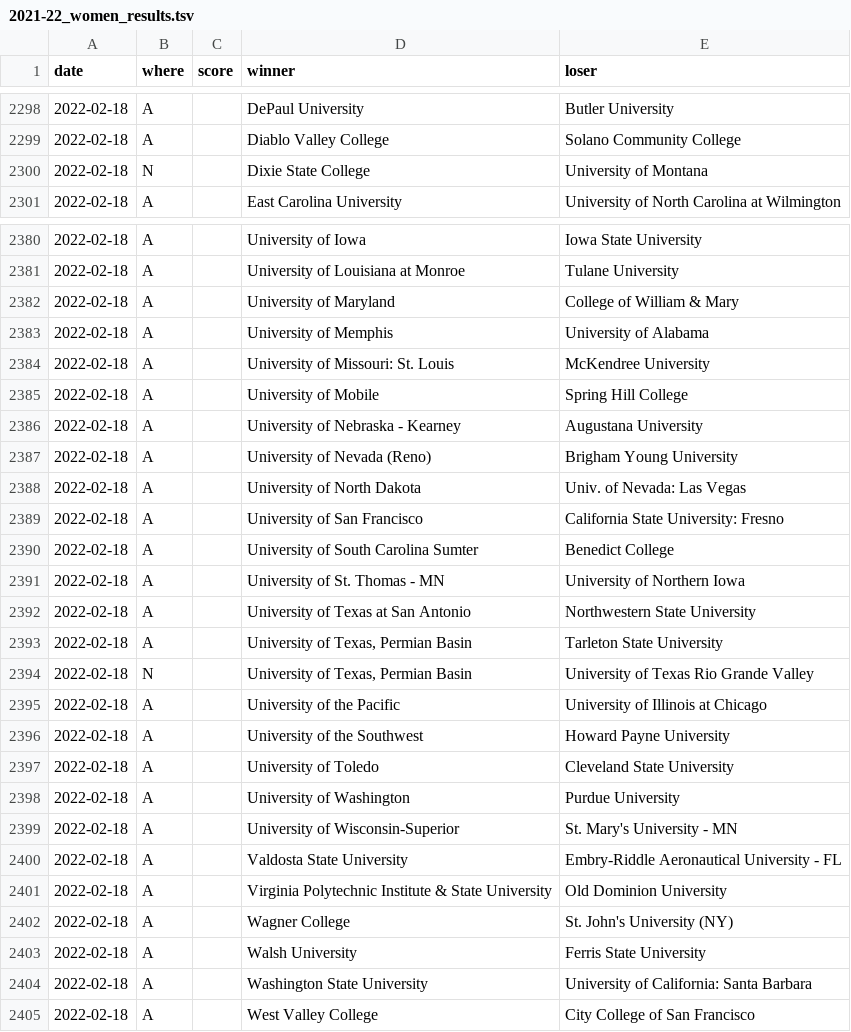
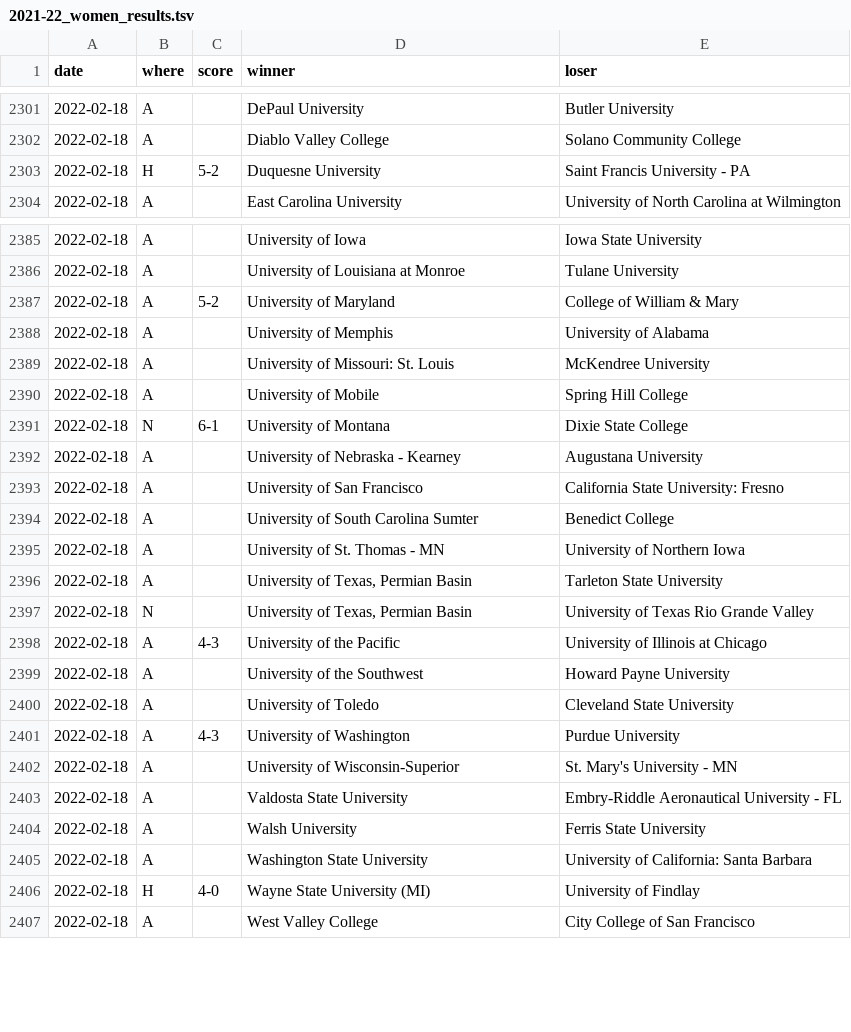
Before and after one commit to TennisOpenData/college-tennis-massey, a TSV file: 2021-22_women_results.tsv, drawn as a sheet; only a part is shown, gaps mark what is left out; the diff covers the shown part only.

```diff
--- a/2021-22_women_results.tsv
+++ b/2021-22_women_results.tsv
@@ -2299,3 +2302,3 @@ date	where	score	winner	loser
 2022-02-18	A		Diablo Valley College	Solano Community College
-2022-02-18	N		Dixie State College	University of Montana
+2022-02-18	H	5-2	Duquesne University	Saint Francis University - PA
 2022-02-18	A		East Carolina University	University of North Carolina at Wilmington
@@ -2381,3 +2386,3 @@ date	where	score	winner	loser
 2022-02-18	A		University of Louisiana at Monroe	Tulane University
-2022-02-18	A		University of Maryland	College of William & Mary
+2022-02-18	A	5-2	University of Maryland	College of William & Mary
 2022-02-18	A		University of Memphis	University of Alabama
@@ -2385,5 +2390,4 @@ date	where	score	winner	loser
 2022-02-18	A		University of Mobile	Spring Hill College
+2022-02-18	N	6-1	University of Montana	Dixie State College
 2022-02-18	A		University of Nebraska - Kearney	Augustana University
-2022-02-18	A		University of Nevada (Reno)	Brigham Young University
-2022-02-18	A		University of North Dakota	Univ. of Nevada: Las Vegas
 2022-02-18	A		University of San Francisco	California State University: Fresno
@@ -2391,15 +2395,13 @@ date	where	score	winner	loser
 2022-02-18	A		University of St. Thomas - MN	University of Northern Iowa
-2022-02-18	A		University of Texas at San Antonio	Northwestern State University
 2022-02-18	A		University of Texas, Permian Basin	Tarleton State University
 2022-02-18	N		University of Texas, Permian Basin	University of Texas Rio Grande Valley
-2022-02-18	A		University of the Pacific	University of Illinois at Chicago
+2022-02-18	A	4-3	University of the Pacific	University of Illinois at Chicago
 2022-02-18	A		University of the Southwest	Howard Payne University
 2022-02-18	A		University of Toledo	Cleveland State University
-2022-02-18	A		University of Washington	Purdue University
+2022-02-18	A	4-3	University of Washington	Purdue University
 2022-02-18	A		University of Wisconsin-Superior	St. Mary's University - MN
 2022-02-18	A		Valdosta State University	Embry-Riddle Aeronautical University - FL
-2022-02-18	A		Virginia Polytechnic Institute & State University	Old Dominion University
-2022-02-18	A		Wagner College	St. John's University (NY)
 2022-02-18	A		Walsh University	Ferris State University
 2022-02-18	A		Washington State University	University of California: Santa Barbara
+2022-02-18	H	4-0	Wayne State University (MI)	University of Findlay
 2022-02-18	A		West Valley College	City College of San Francisco
```
Also changed, not shown: 15 added rows, 5 removed rows and 9 edited cells elsewhere in this file, 2021-22_men_results.tsv.
